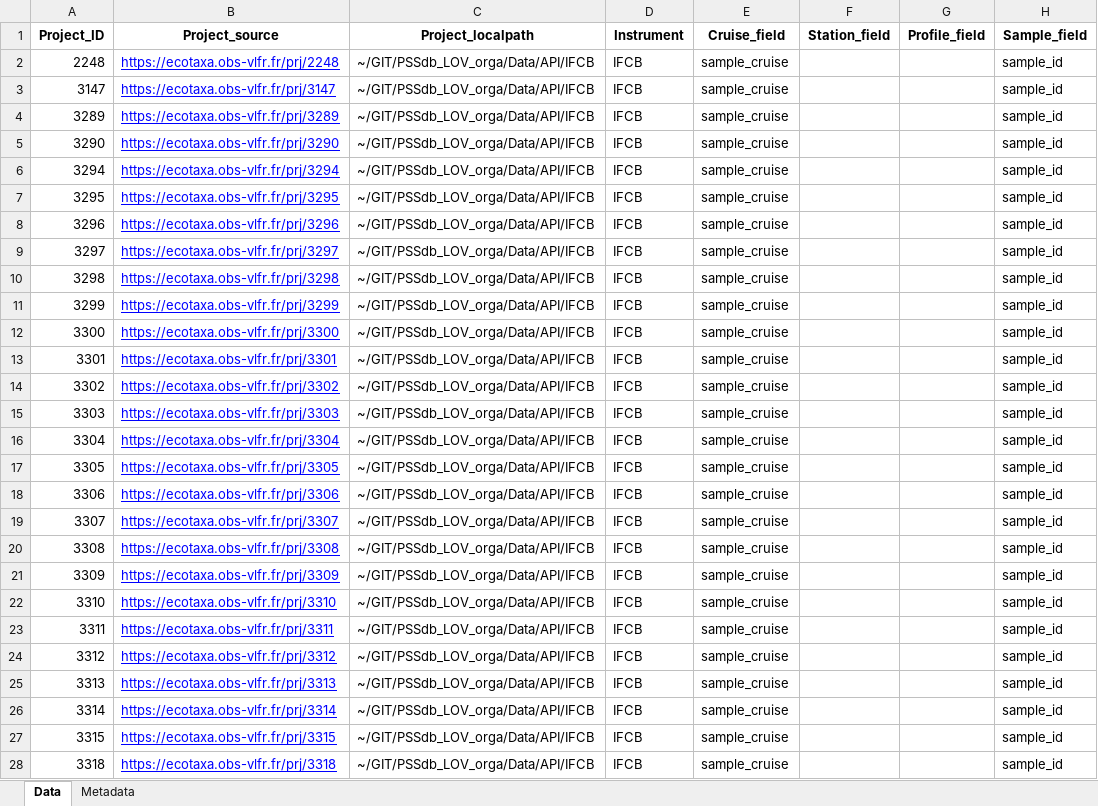
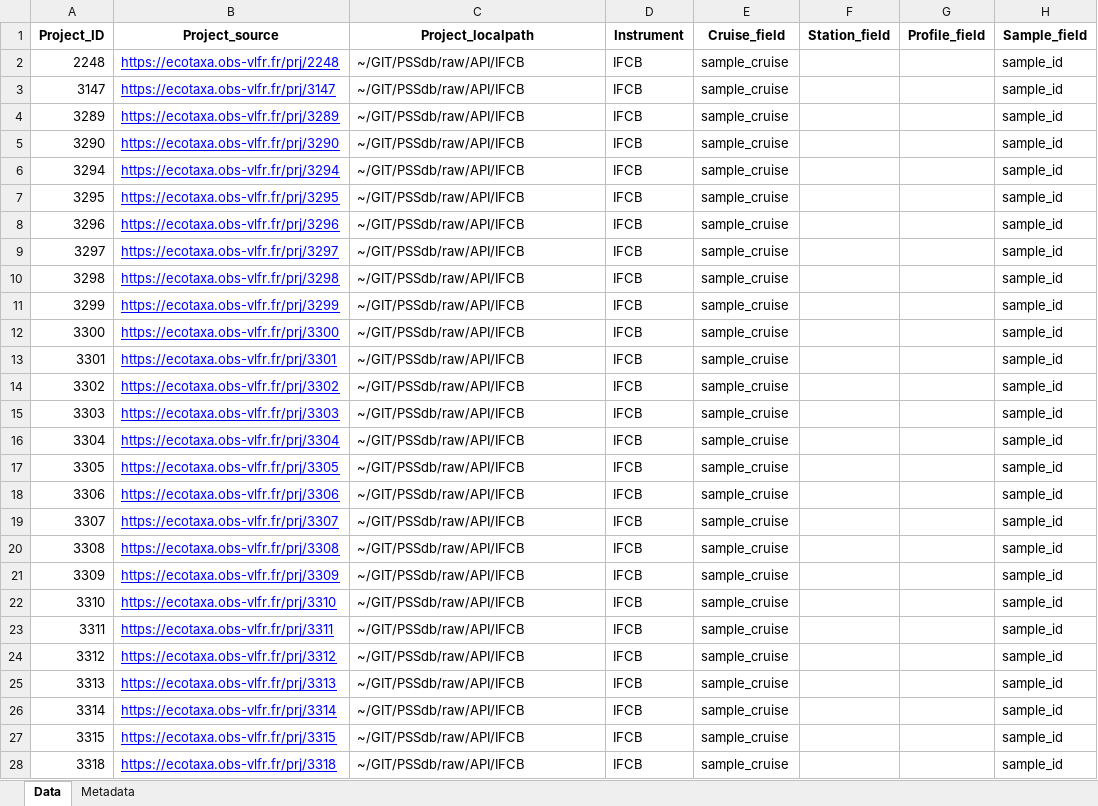
Before and after one commit to jessluo/PSSdb, an Excel workbook: raw/project_IFCB_standardizer.xlsx, sheet Data, drawn as a sheet; only a part is shown; values as stored, in another font and other column widths than the file's, no borders; the diff covers the shown part only; the diff names each change by its address in the sheet, - before the commit and + after, or states it on an @@ line.

```diff
--- a/raw/project_IFCB_standardizer.xlsx (sheet Data)
+++ b/raw/project_IFCB_standardizer.xlsx (sheet Data)
-C2:C28 (Project_localpath): ~/GIT/PSSdb_LOV_orga/Data/API/IFCB
+C2:C28 (Project_localpath): ~/GIT/PSSdb/raw/API/IFCB
```
Also changed, not shown: 19 edited cells elsewhere in this sheet, raw/project_UVP_standardizer.xlsx, raw/project_Zooscan_standardizer.xlsx, 4 other files.
